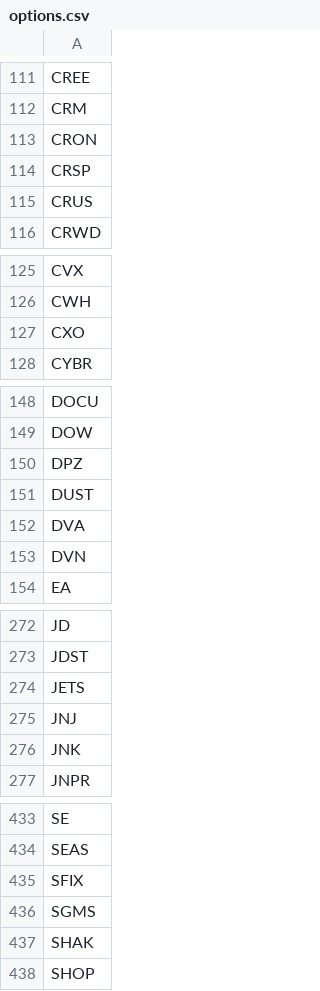
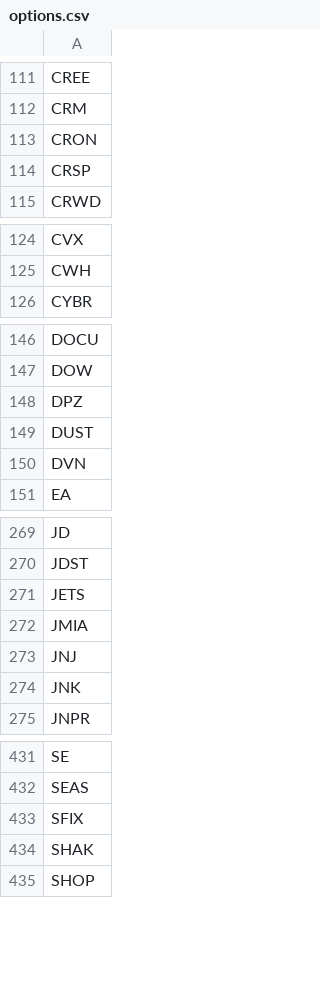
Before and after one commit to erikbryant/options, a CSV file: options.csv, drawn as a sheet; only a part is shown, gaps mark what is left out; removed rows and columns are numbered as before the commit, all else as after; the diff covers the shown part only; the diff names each change by its address in the sheet, - before the commit and + after, or states it on an @@ line.

Commit message:
Update to latest USE data

```diff
--- a/options.csv
+++ b/options.csv
-row 115: CRUS
-row 127: CXO
-row 152: DVA
+row 272: JMIA
-row 436: SGMS
```
Also changed, not shown: 3 added rows elsewhere in this file.
